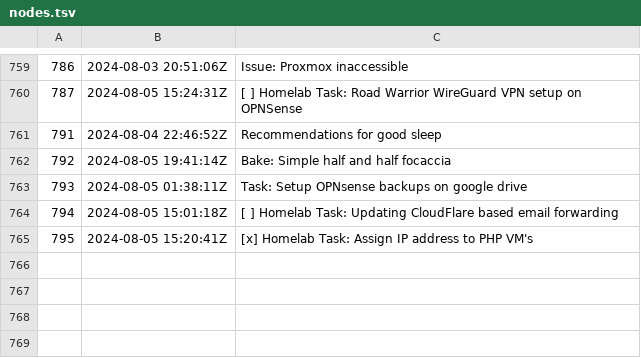
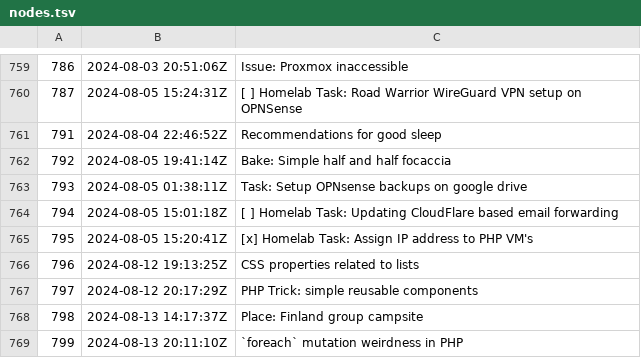
Before and after one commit to jlrickert/zet, a TSV file: docs/dex/nodes.tsv, drawn as a sheet; only a part is shown, gaps mark what is left out.

Commit message:
`foreach` mutation weirdness in PHP

```diff
--- a/docs/dex/nodes.tsv
+++ b/docs/dex/nodes.tsv
@@ -765 +765,5 @@
 795	2024-08-05 15:20:41Z	[x] Homelab Task: Assign IP address to PHP VM's
+796	2024-08-12 19:13:25Z	CSS properties related to lists
+797	2024-08-12 20:17:29Z	PHP Trick: simple reusable components
+798	2024-08-13 14:17:37Z	Place: Finland group campsite
+799	2024-08-13 20:11:10Z	`foreach` mutation weirdness in PHP
```
Also changed, not shown: 11 other files.
